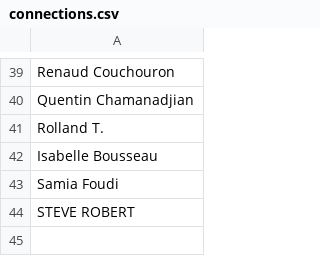
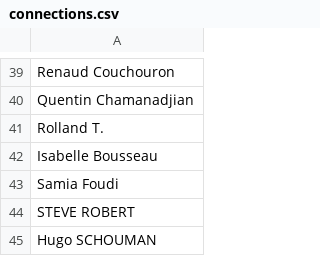
Before and after one commit to Bencooo/Linkedin_automated_connect, a CSV file: connections.csv, drawn as a sheet; only a part is shown, gaps mark what is left out.

```diff
--- a/connections.csv
+++ b/connections.csv
@@ -44 +44,2 @@ Samia Foudi
 STEVE ROBERT
+Hugo SCHOUMAN
```
Also changed, not shown: 1 other file.
